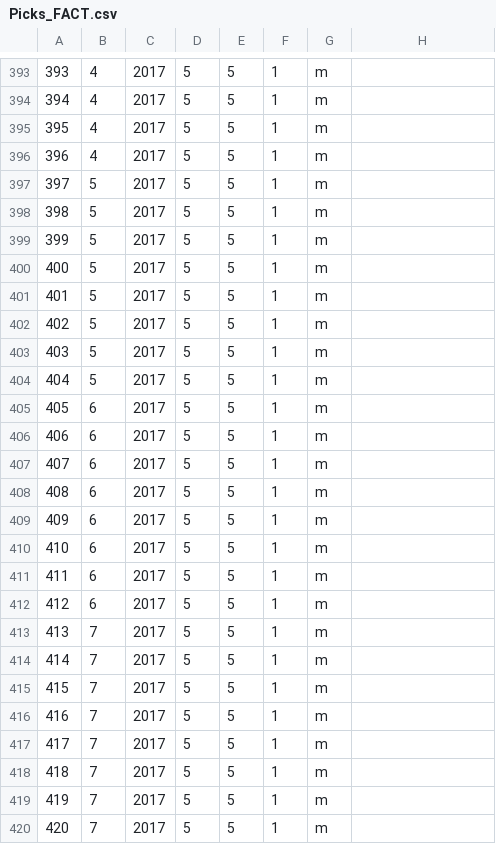
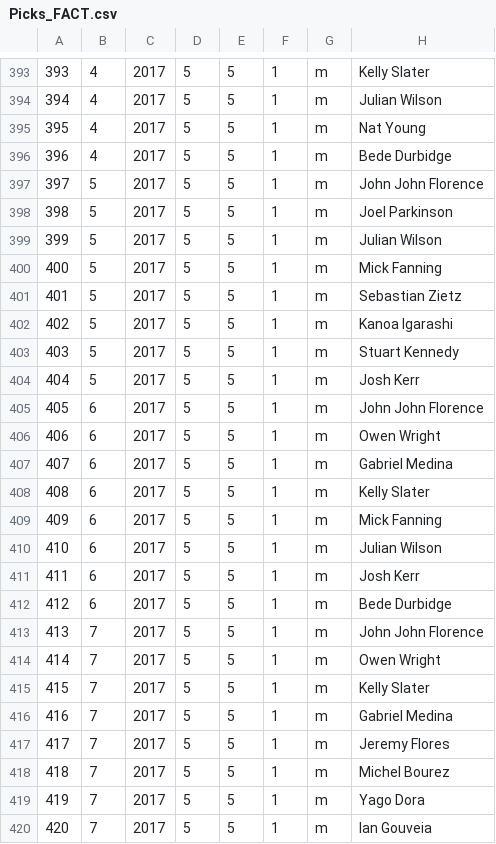
Before and after one commit to rayblick/fantasy-surf-league, a CSV file: data/Picks_FACT.csv, drawn as a sheet; only a part is shown, gaps mark what is left out; the diff covers the shown part only.

```diff
--- a/data/Picks_FACT.csv
+++ b/data/Picks_FACT.csv
@@ -393,28 +393,28 @@
-393,4,2017,5,5,1,m,
-394,4,2017,5,5,1,m,
-395,4,2017,5,5,1,m,
-396,4,2017,5,5,1,m,
-397,5,2017,5,5,1,m,
-398,5,2017,5,5,1,m,
-399,5,2017,5,5,1,m,
-400,5,2017,5,5,1,m,
-401,5,2017,5,5,1,m,
-402,5,2017,5,5,1,m,
-403,5,2017,5,5,1,m,
-404,5,2017,5,5,1,m,
-405,6,2017,5,5,1,m,
-406,6,2017,5,5,1,m,
-407,6,2017,5,5,1,m,
-408,6,2017,5,5,1,m,
-409,6,2017,5,5,1,m,
-410,6,2017,5,5,1,m,
-411,6,2017,5,5,1,m,
-412,6,2017,5,5,1,m,
-413,7,2017,5,5,1,m,
-414,7,2017,5,5,1,m,
-415,7,2017,5,5,1,m,
-416,7,2017,5,5,1,m,
-417,7,2017,5,5,1,m,
-418,7,2017,5,5,1,m,
-419,7,2017,5,5,1,m,
-420,7,2017,5,5,1,m,
+393,4,2017,5,5,1,m,Kelly Slater
+394,4,2017,5,5,1,m,Julian Wilson
+395,4,2017,5,5,1,m,Nat Young
+396,4,2017,5,5,1,m,Bede Durbidge
+397,5,2017,5,5,1,m,John John Florence
+398,5,2017,5,5,1,m,Joel Parkinson
+399,5,2017,5,5,1,m,Julian Wilson
+400,5,2017,5,5,1,m,Mick Fanning
+401,5,2017,5,5,1,m,Sebastian Zietz
+402,5,2017,5,5,1,m,Kanoa Igarashi
+403,5,2017,5,5,1,m,Stuart Kennedy
+404,5,2017,5,5,1,m,Josh Kerr
+405,6,2017,5,5,1,m,John John Florence
+406,6,2017,5,5,1,m,Owen Wright
+407,6,2017,5,5,1,m,Gabriel Medina
+408,6,2017,5,5,1,m,Kelly Slater
+409,6,2017,5,5,1,m,Mick Fanning
+410,6,2017,5,5,1,m,Julian Wilson
+411,6,2017,5,5,1,m,Josh Kerr
+412,6,2017,5,5,1,m,Bede Durbidge
+413,7,2017,5,5,1,m,John John Florence
+414,7,2017,5,5,1,m,Owen Wright
+415,7,2017,5,5,1,m,Kelly Slater
+416,7,2017,5,5,1,m,Gabriel Medina
+417,7,2017,5,5,1,m,Jeremy Flores
+418,7,2017,5,5,1,m,Michel Bourez
+419,7,2017,5,5,1,m,Yago Dora
+420,7,2017,5,5,1,m,Ian Gouveia
```
Also changed, not shown: 56 edited cells elsewhere in this file, data/Events_FACT.csv, 8 other files.
